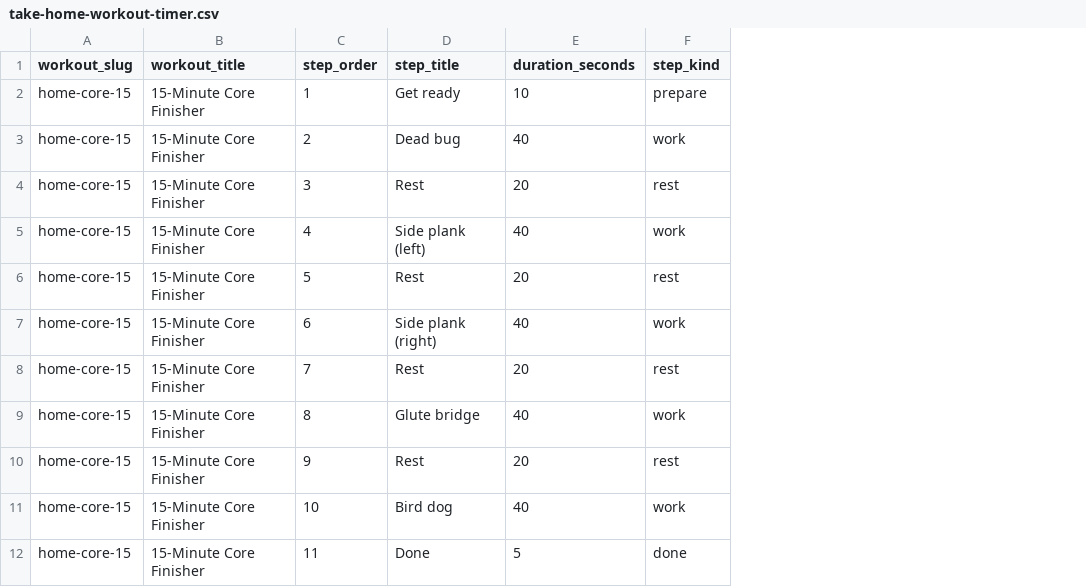
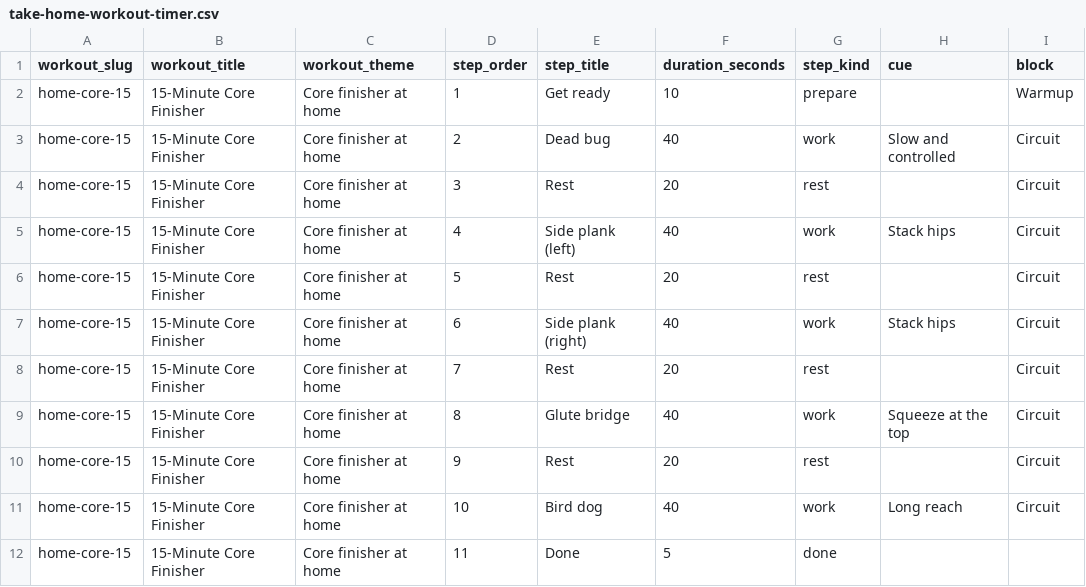
Before and after one commit to coachkhalifah-jpg/arakkis-fitness-crm, a CSV file: public/templates/take-home-workout-timer.csv, drawn as a sheet; the diff names each change by its address in the sheet, - before the commit and + after, or states it on an @@ line.

```diff
--- a/public/templates/take-home-workout-timer.csv
+++ b/public/templates/take-home-workout-timer.csv
+column C (workout_theme), rows 2-12: all Core finisher at home
+column H (cue), rows 3-11: Slow and controlled |  | Stack hips |  | Stack hips |  | Squeeze at the top |  | Long reach
+column I (block), rows 2-11: Warmup | Circuit | Circuit | Circuit | Circuit | Circuit | Circuit | Circuit | Circuit | Circuit
```
Also changed, not shown: 10 other files.
